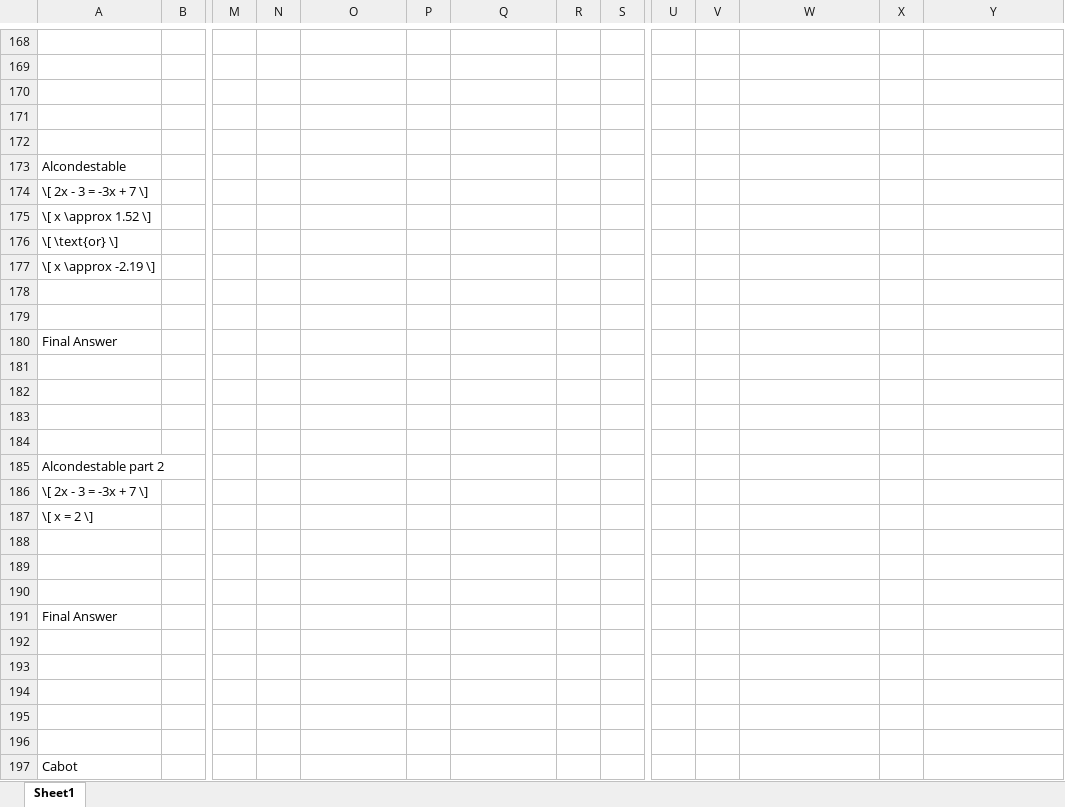
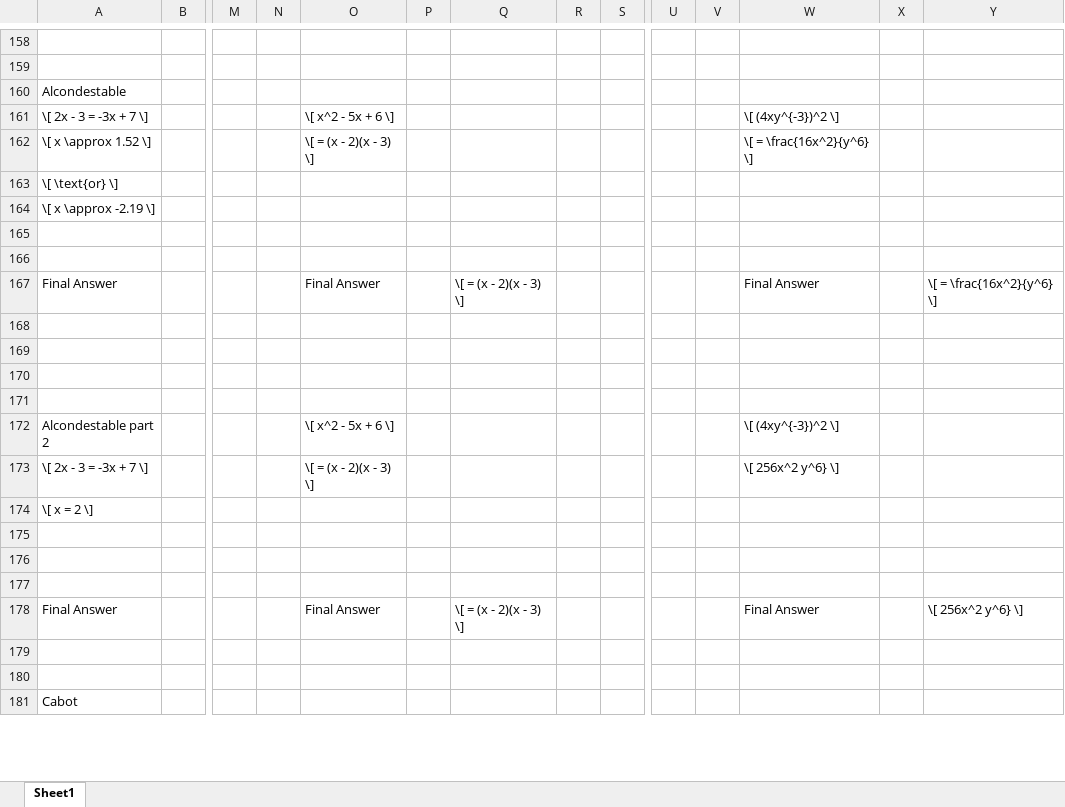
Before and after one commit to defeatingme/ASHASCUGPT-4o, an Excel workbook: GPTDataset/Questionnaire_HAS.xlsx, sheet Sheet1, drawn as a sheet; only a part is shown, gaps mark what is left out; values as stored, in another font and other column widths than the file's, no borders; removed rows and columns are numbered as before the commit, all else as after; rows hold the shown columns only; the diff covers the shown part only; the diff names each change by its address in the sheet, - before the commit and + after, or states it on an @@ line.

```diff
--- a/GPTDataset/Questionnaire_HAS.xlsx (sheet Sheet1)
+++ b/GPTDataset/Questionnaire_HAS.xlsx (sheet Sheet1)
-row 170: (empty)
-row 171: (empty)
-row 172: (empty)
-O161: (empty)
+O161: \[ x^2 - 5x + 6 \]
-W161: (empty)
+W161: \[ (4xy^{-3})^2 \]
-O162: (empty)
+O162: \[ = (x - 2)(x - 3) \]
-W162: (empty)
+W162: \[ = \frac{16x^2}{y^6} \]
-O167: (empty)
+O167: Final Answer
-Q167: (empty)
+Q167: \[ = (x - 2)(x - 3) \]
-W167: (empty)
+W167: Final Answer
-Y167: (empty)
+Y167: \[ = \frac{16x^2}{y^6} \]
-O172: (empty)
+O172: \[ x^2 - 5x + 6 \]
-W172: (empty)
+W172: \[ (4xy^{-3})^2 \]
-O173: (empty)
+O173: \[ = (x - 2)(x - 3) \]
-W173: (empty)
+W173: \[ 256x^2 y^6} \]
-O178: (empty)
+O178: Final Answer
-Q178: (empty)
+Q178: \[ = (x - 2)(x - 3) \]
-W178: (empty)
+W178: Final Answer
-Y178: (empty)
+Y178: \[ 256x^2 y^6} \]
-row 192: (empty)
-row 193: (empty)
-row 194: (empty)
```
Also changed, not shown: 16 added rows, 29 removed rows, 1 moved row and 116 edited cells elsewhere in this sheet, 39 other files.
